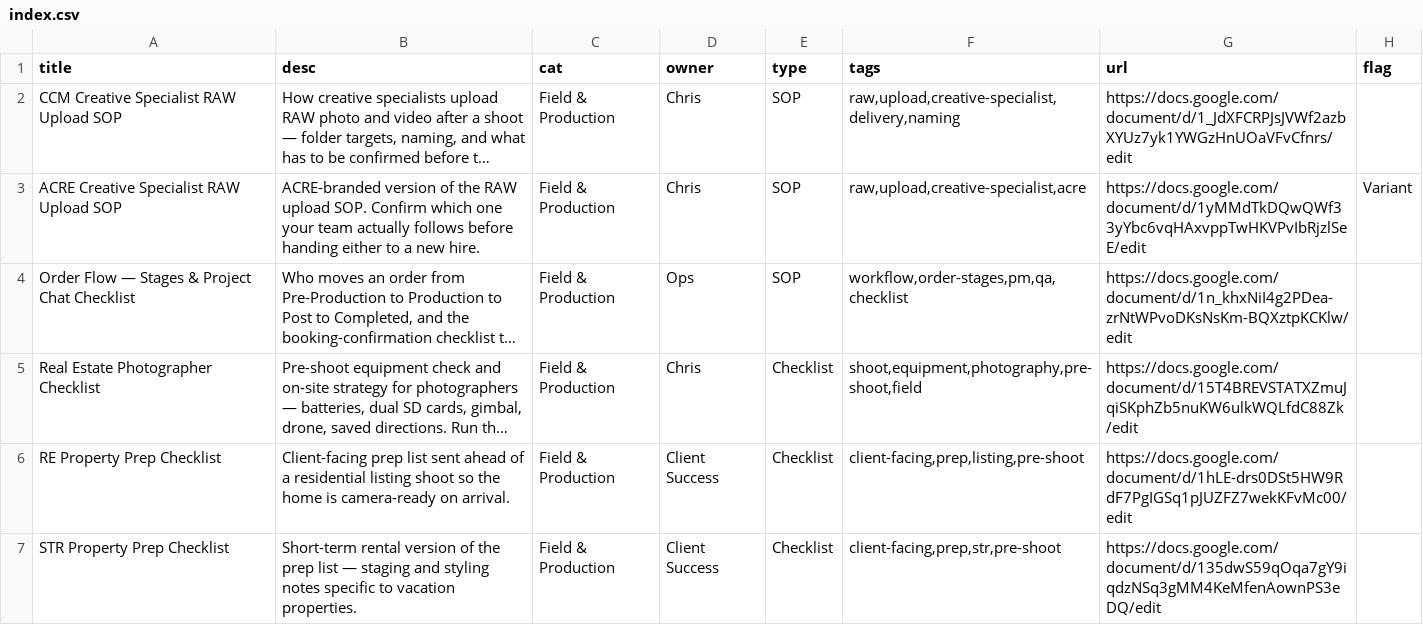
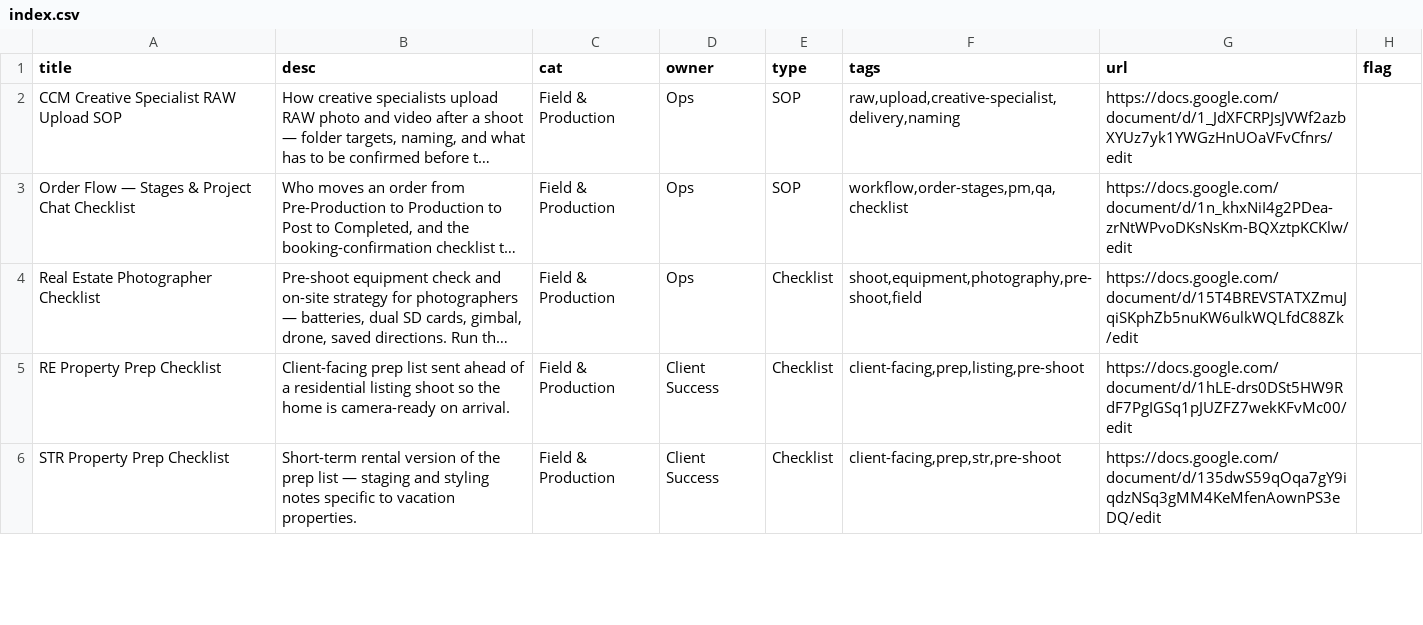
Before and after one commit to coralcove/ccm-portal, a CSV file: ops-a6a141ac/data/index.csv, drawn as a sheet; only a part is shown; long unchanged cells end in …; removed rows and columns are numbered as before the commit, all else as after; the diff covers the shown part only; the diff names each change by its address in the sheet, - before the commit and + after, or states it on an @@ line.

```diff
--- a/ops-a6a141ac/data/index.csv
+++ b/ops-a6a141ac/data/index.csv
-D2 (owner): Chris
+D2 (owner): Ops
-row 3: ACRE Creative Specialist RAW Upload SOP | ACRE-branded version of the RAW upload SOP. Confirm which one your team actually follows before handing either to a new hire. | Field & Production | Chris | SOP | raw,upload,creative-specialist,acre | https://docs.google.com/document/d/1yMMdTkDQwQWf33yYbc6vqHAxvppTwHKVPvIbRjzlSeE/edit | Variant
-D4 (owner): Chris
+D4 (owner): Ops
```
Also changed, not shown: 1 added row, 2 removed rows and 18 edited cells elsewhere in this file.
